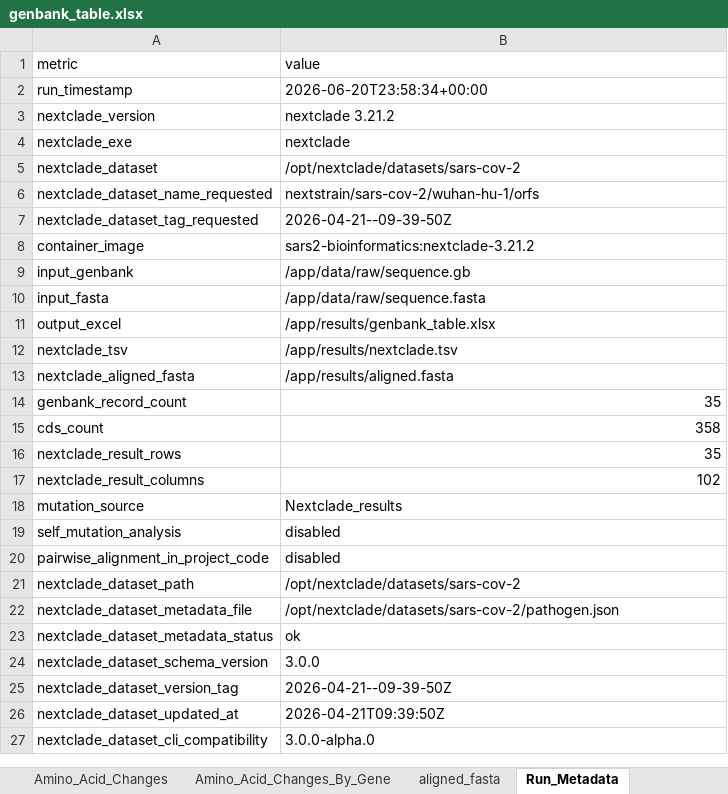
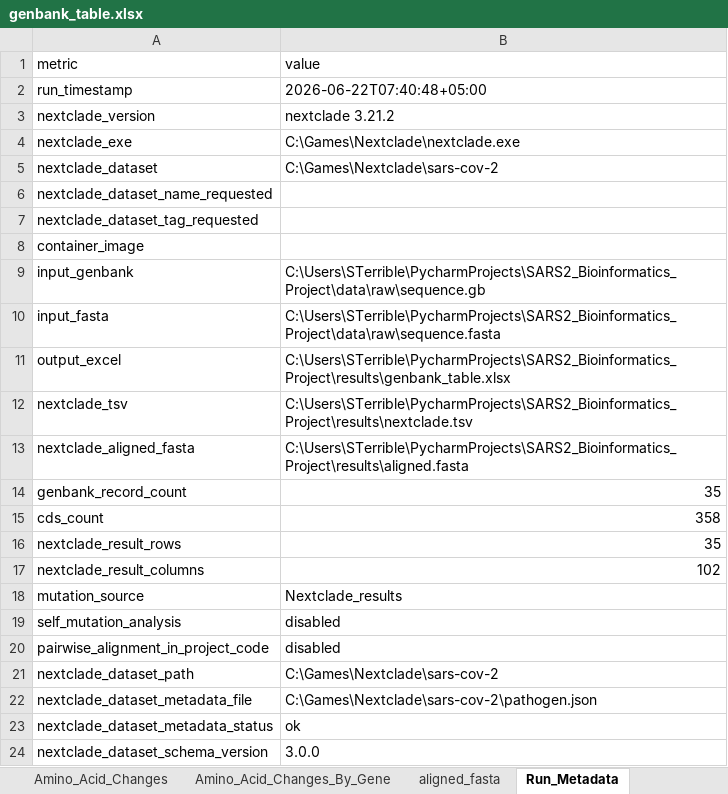
Before and after one commit to STerrible/SARS2_Bioinformatics_Project, an Excel workbook: results/genbank_table.xlsx, sheet Run_Metadata, drawn as a sheet; only a part is shown; the shorter side is filled out with more unchanged rows; values as stored, in another font and other column widths than the file's, no borders; the diff names each change by its address in the sheet, - before the commit and + after, or states it on an @@ line.

```diff
--- a/results/genbank_table.xlsx (sheet Run_Metadata)
+++ b/results/genbank_table.xlsx (sheet Run_Metadata)
-B2 (value): 2026-06-20T23:58:34+00:00
+B2 (value): 2026-06-22T07:40:48+05:00
-B4 (value): nextclade
+B4 (value): C:\Games\Nextclade\nextclade.exe
-B5 (value): /opt/nextclade/datasets/sars-cov-2
+B5 (value): C:\Games\Nextclade\sars-cov-2
-B6 (value): nextstrain/sars-cov-2/wuhan-hu-1/orfs
+B6 (value): (empty)
-B7 (value): 2026-04-21--09-39-50Z
+B7 (value): (empty)
-B8 (value): sars2-bioinformatics:nextclade-3.21.2
+B8 (value): (empty)
-B9 (value): /app/data/raw/sequence.gb
+B9 (value): C:\Users\STerrible\PycharmProjects\SARS2_Bioinformatics_Project\data\raw\sequence.gb
-B10 (value): /app/data/raw/sequence.fasta
+B10 (value): C:\Users\STerrible\PycharmProjects\SARS2_Bioinformatics_Project\data\raw\sequence.fasta
-B11 (value): /app/results/genbank_table.xlsx
+B11 (value): C:\Users\STerrible\PycharmProjects\SARS2_Bioinformatics_Project\results\genbank_table.xlsx
-B12 (value): /app/results/nextclade.tsv
+B12 (value): C:\Users\STerrible\PycharmProjects\SARS2_Bioinformatics_Project\results\nextclade.tsv
-B13 (value): /app/results/aligned.fasta
+B13 (value): C:\Users\STerrible\PycharmProjects\SARS2_Bioinformatics_Project\results\aligned.fasta
-B21 (value): /opt/nextclade/datasets/sars-cov-2
+B21 (value): C:\Games\Nextclade\sars-cov-2
-B22 (value): /opt/nextclade/datasets/sars-cov-2/pathogen.json
+B22 (value): C:\Games\Nextclade\sars-cov-2\pathogen.json
```
Also changed, not shown: sheet aligned_fasta, 34 other files.
